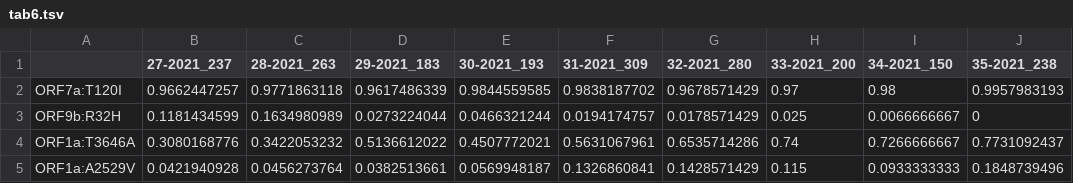
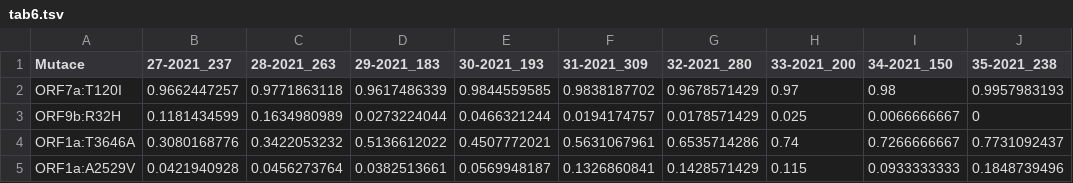
Before and after one commit to medulka/cogcz, a TSV file: input/mkolisko/tab6.tsv, drawn as a sheet; only a part is shown; the diff names each change by its address in the sheet, - before the commit and + after, or states it on an @@ line.

```diff
--- a/input/mkolisko/tab6.tsv
+++ b/input/mkolisko/tab6.tsv
-A1: (empty)
+A1: Mutace
```
Also changed, not shown: input/mkolisko/tab5.tsv.
